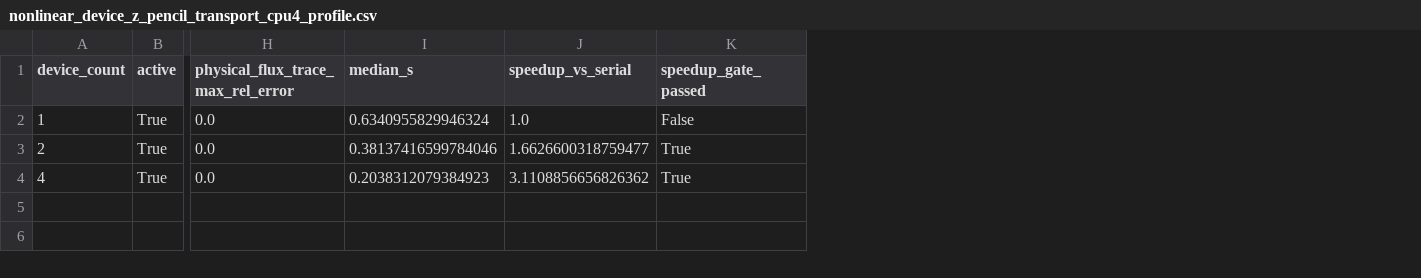
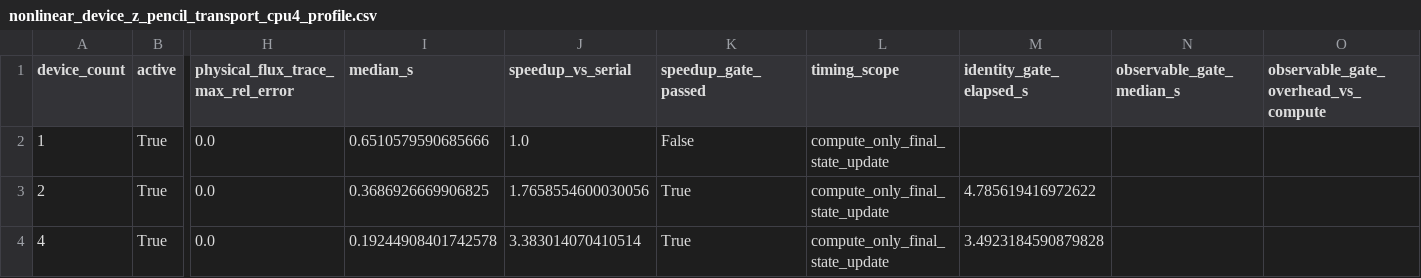
Before and after one commit to uwplasma/SPECTRAX-GK, a CSV file: docs/_static/nonlinear_device_z_pencil_transport_cpu4_profile.csv, drawn as a sheet; only a part is shown, gaps mark what is left out; the diff names each change by its address in the sheet, - before the commit and + after, or states it on an @@ line.

Commit message:
Refresh device z CPU transport profile

```diff
--- a/docs/_static/nonlinear_device_z_pencil_transport_cpu4_profile.csv
+++ b/docs/_static/nonlinear_device_z_pencil_transport_cpu4_profile.csv
+column L (timing_scope), rows 2-4: all compute_only_final_state_update
+column M (identity_gate_elapsed_s), rows 3-4: 4.785619416972622 | 3.4923184590879828
+column N (observable_gate_median_s), empty
+column O, row 1: observable_gate_overhead_vs_compute
-I2 (median_s): 0.6340955829946324
+I2 (median_s): 0.6510579590685666
-I3 (median_s): 0.38137416599784046
+I3 (median_s): 0.3686926669906825
-J3 (speedup_vs_serial): 1.6626600318759477
+J3 (speedup_vs_serial): 1.7658554600030056
-I4 (median_s): 0.2038312079384923
+I4 (median_s): 0.19244908401742578
-J4 (speedup_vs_serial): 3.1108856656826362
+J4 (speedup_vs_serial): 3.383014070410514
```
Also changed, not shown: 5 other files.
